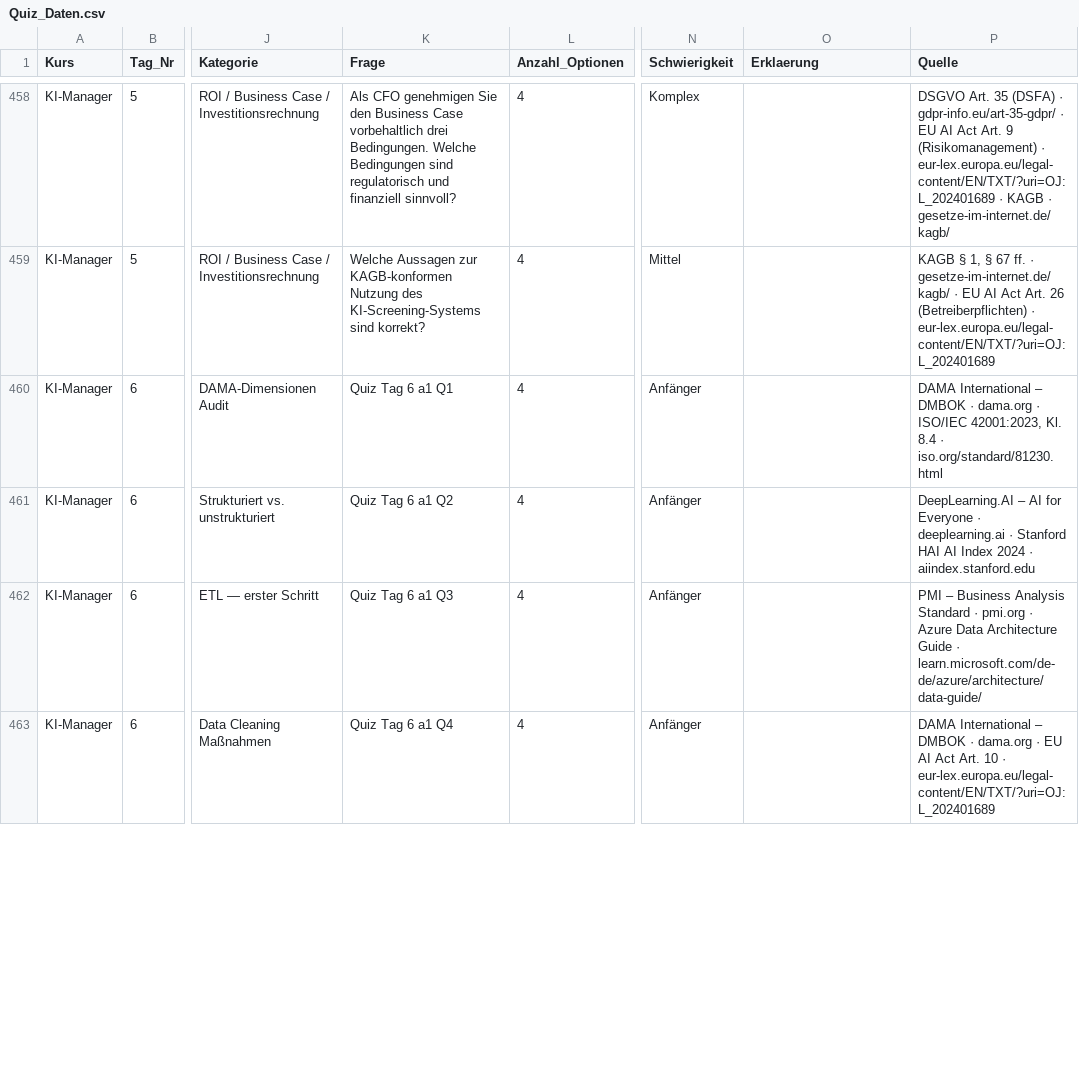
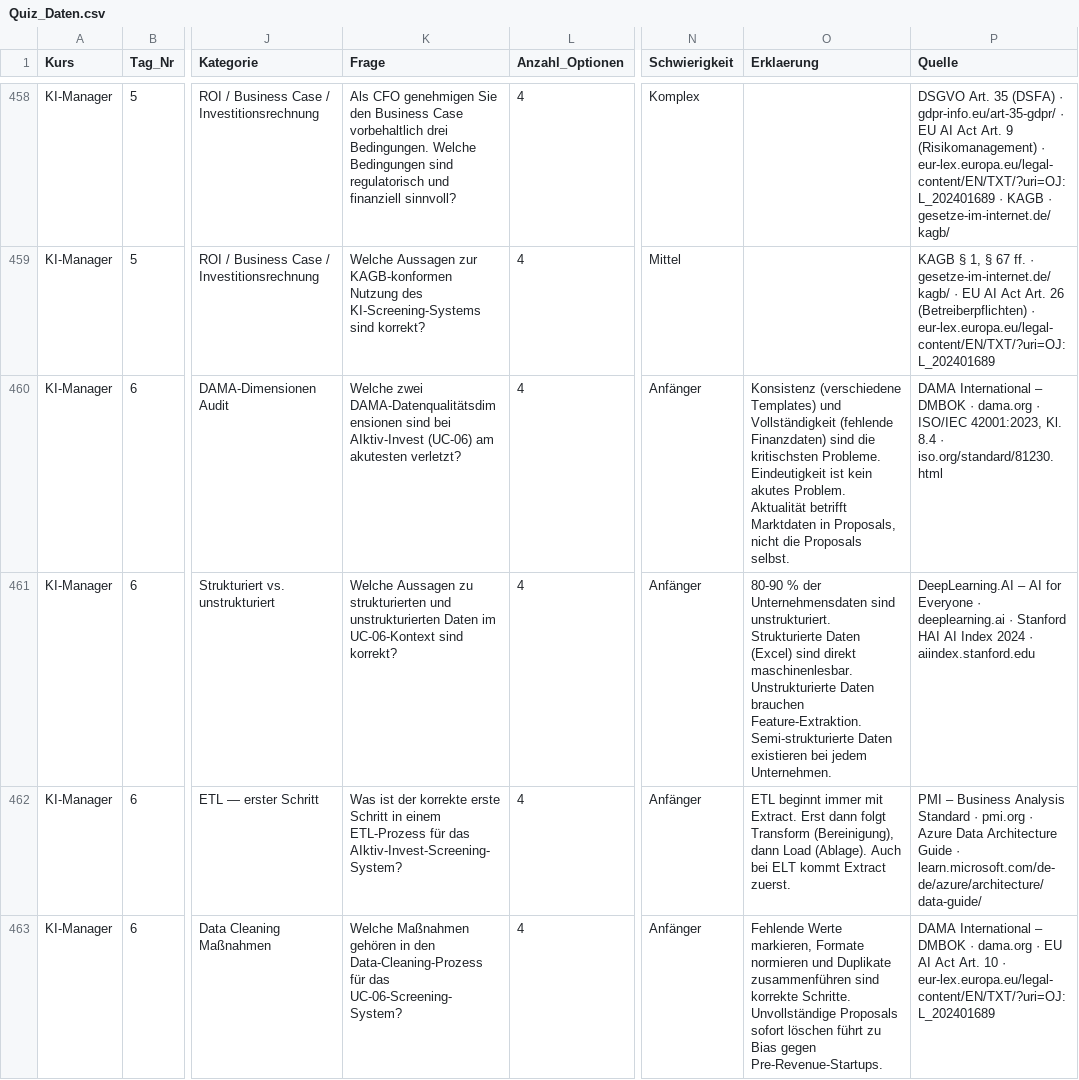
Before and after one commit to NorthDream64/KI_Schulungen_UNO, a CSV file: Kursmaterialien/Quiz_Daten.csv, drawn as a sheet; only a part is shown, gaps mark what is left out; the diff covers the shown part only; the diff names each change by its address in the sheet, - before the commit and + after, or states it on an @@ line.

Commit message:
Update Quiz_Daten.csv

```diff
--- a/Kursmaterialien/Quiz_Daten.csv
+++ b/Kursmaterialien/Quiz_Daten.csv
-K460 (Frage): Quiz Tag 6 a1 Q1
+K460 (Frage): Welche zwei DAMA-Datenqualitätsdimensionen sind bei AIktiv-Invest (UC-06) am akutesten verletzt?
-O460 (Erklaerung): (empty)
+O460 (Erklaerung): Konsistenz (verschiedene Templates) und Vollständigkeit (fehlende Finanzdaten) sind die kritischsten Probleme. Eindeutigkeit ist kein akutes Problem. Aktualität betrifft Marktdaten in Proposals, nicht die Proposals selbst.
-K461 (Frage): Quiz Tag 6 a1 Q2
+K461 (Frage): Welche Aussagen zu strukturierten und unstrukturierten Daten im UC-06-Kontext sind korrekt?
-O461 (Erklaerung): (empty)
+O461 (Erklaerung): 80-90 % der Unternehmensdaten sind unstrukturiert. Strukturierte Daten (Excel) sind direkt maschinenlesbar. Unstrukturierte Daten brauchen Feature-Extraktion. Semi-strukturierte Daten existieren bei jedem Unternehmen.
-K462 (Frage): Quiz Tag 6 a1 Q3
+K462 (Frage): Was ist der korrekte erste Schritt in einem ETL-Prozess für das AIktiv-Invest-Screening-System?
-O462 (Erklaerung): (empty)
+O462 (Erklaerung): ETL beginnt immer mit Extract. Erst dann folgt Transform (Bereinigung), dann Load (Ablage). Auch bei ELT kommt Extract zuerst.
-K463 (Frage): Quiz Tag 6 a1 Q4
+K463 (Frage): Welche Maßnahmen gehören in den Data-Cleaning-Prozess für das UC-06-Screening-System?
-O463 (Erklaerung): (empty)
+O463 (Erklaerung): Fehlende Werte markieren, Formate normieren und Duplikate zusammenführen sind korrekte Schritte. Unvollständige Proposals sofort löschen führt zu Bias gegen Pre-Revenue-Startups.
```
Also changed, not shown: 32 edited cells elsewhere in this file.
